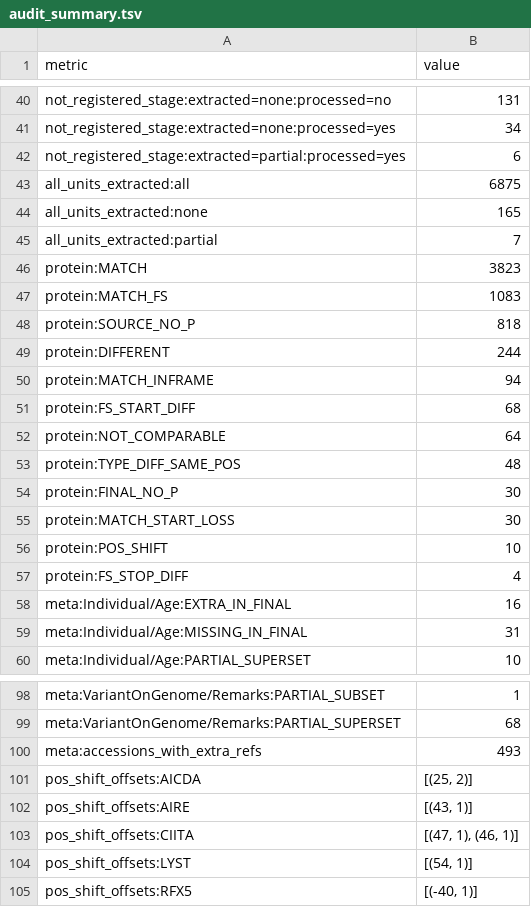
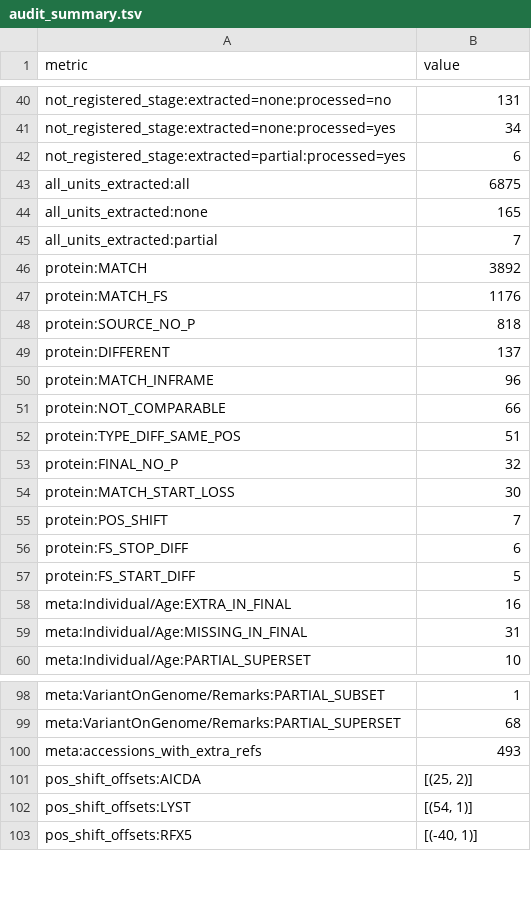
Before and after one commit to knn1996/Migrating-BMC-IDBases-to-LOVD, a TSV file: 04_Mutation_Processing/Output/Step10_Audit/audit_summary.tsv, drawn as a sheet; only a part is shown, gaps mark what is left out.

```diff
--- a/04_Mutation_Processing/Output/Step10_Audit/audit_summary.tsv
+++ b/04_Mutation_Processing/Output/Step10_Audit/audit_summary.tsv
@@ -45,14 +45,14 @@ all_units_extracted:none	165
 all_units_extracted:partial	7
-protein:MATCH	3823
-protein:MATCH_FS	1083
+protein:MATCH	3892
+protein:MATCH_FS	1176
 protein:SOURCE_NO_P	818
-protein:DIFFERENT	244
-protein:MATCH_INFRAME	94
-protein:FS_START_DIFF	68
-protein:NOT_COMPARABLE	64
-protein:TYPE_DIFF_SAME_POS	48
-protein:FINAL_NO_P	30
+protein:DIFFERENT	137
+protein:MATCH_INFRAME	96
+protein:NOT_COMPARABLE	66
+protein:TYPE_DIFF_SAME_POS	51
+protein:FINAL_NO_P	32
 protein:MATCH_START_LOSS	30
-protein:POS_SHIFT	10
-protein:FS_STOP_DIFF	4
+protein:POS_SHIFT	7
+protein:FS_STOP_DIFF	6
+protein:FS_START_DIFF	5
 meta:Individual/Age:EXTRA_IN_FINAL	16
@@ -101,4 +101,2 @@ meta:accessions_with_extra_refs	493
 pos_shift_offsets:AICDA	[(25, 2)]
-pos_shift_offsets:AIRE	[(43, 1)]
-pos_shift_offsets:CIITA	[(47, 1), (46, 1)]
 pos_shift_offsets:LYST	[(54, 1)]
```
Also changed, not shown: 04_Mutation_Processing/Output/Step10_Audit/audit_by_gene.tsv, 04_Mutation_Processing/Output/Step8_Rescue/dedup_rescued_log.tsv, 21 other files.
